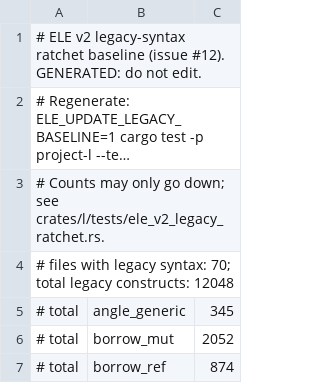
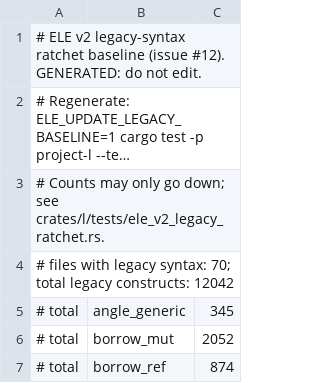
Before and after one commit to Joshua-EPR/ELE, a TSV file: docs/ele_v2_legacy_baseline.tsv, drawn as a sheet; only a part is shown; long unchanged cells end in …; the diff covers the shown part only.

Commit message:
test(ele-v2): lower generated legacy syntax ratchet after bootstrap migration

```diff
--- a/docs/ele_v2_legacy_baseline.tsv
+++ b/docs/ele_v2_legacy_baseline.tsv
@@ -3,3 +3,3 @@
 # Counts may only go down; see crates/l/tests/ele_v2_legacy_ratchet.rs.
-# files with legacy syntax: 70; total legacy constructs: 12048
+# files with legacy syntax: 70; total legacy constructs: 12042
 # total	angle_generic	345
```
Also changed, not shown: 6 edited cells elsewhere in this file.
